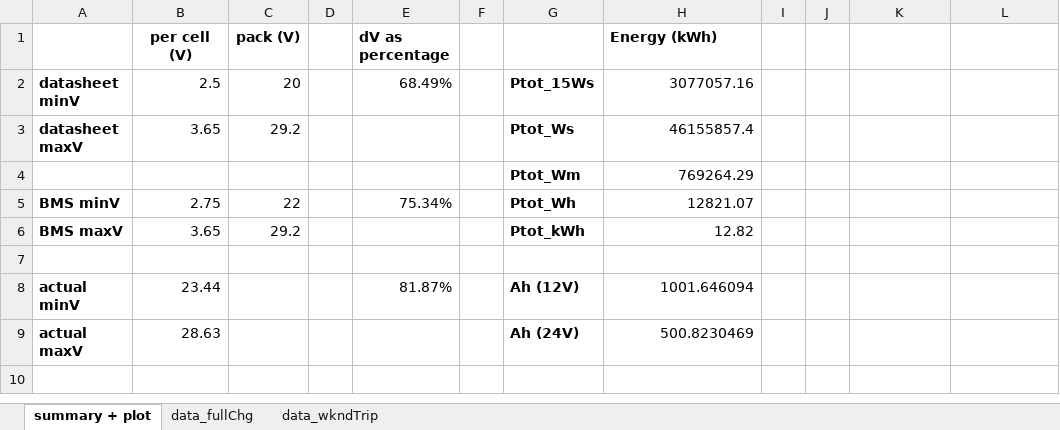
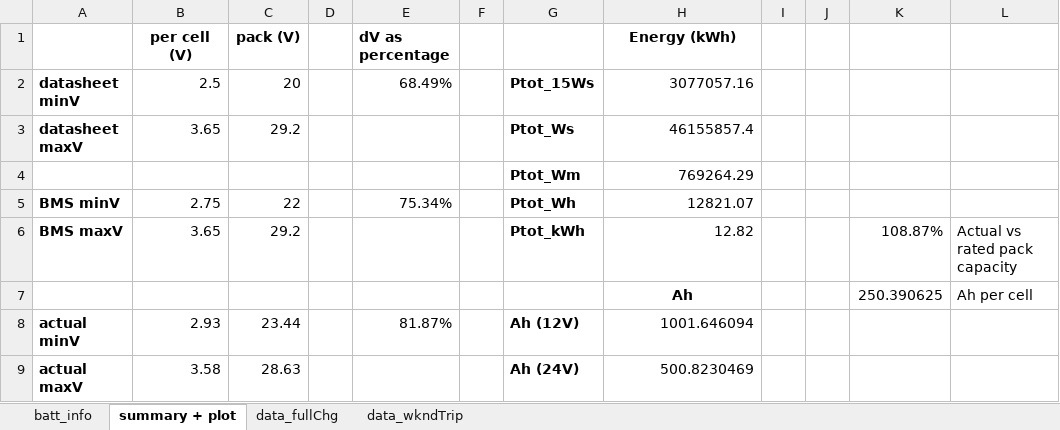
Before and after one commit to freq0ut/SprinterVanBattery, an Excel workbook: 00_PROJECT_RESEARCH/datapv_graph.xlsx, sheet summary + plot, drawn as a sheet; values as stored, in another font and other column widths than the file's, no borders; charts and pictures not drawn; the diff names each change by its address in the sheet, - before the commit and + after, or states it on an @@ line.

Commit message:
xlsx spreadsheet info update

```diff
--- a/00_PROJECT_RESEARCH/datapv_graph.xlsx (sheet summary + plot)
+++ b/00_PROJECT_RESEARCH/datapv_graph.xlsx (sheet summary + plot)
+sheet tab: batt_info
-H1 alignment: left
+H1 alignment: center
-K6: (empty)
+K6: 108.87%
-L6: (empty)
+L6: Actual vs rated pack capacity
-row 7: (empty)
+row 7:  |  |  |  |  |  |  | Ah |  |  | 250.390625 | Ah per cell
-B8 (per cell (V)): 23.44
+B8 (per cell (V)): 2.93
-C8 (pack (V)): (empty)
+C8 (pack (V)): 23.44
-B9 (per cell (V)): 28.63
+B9 (per cell (V)): 3.58
-C9 (pack (V)): (empty)
+C9 (pack (V)): 28.63
```
Also changed, not shown: formulas that keep their value, charts or pictures.
